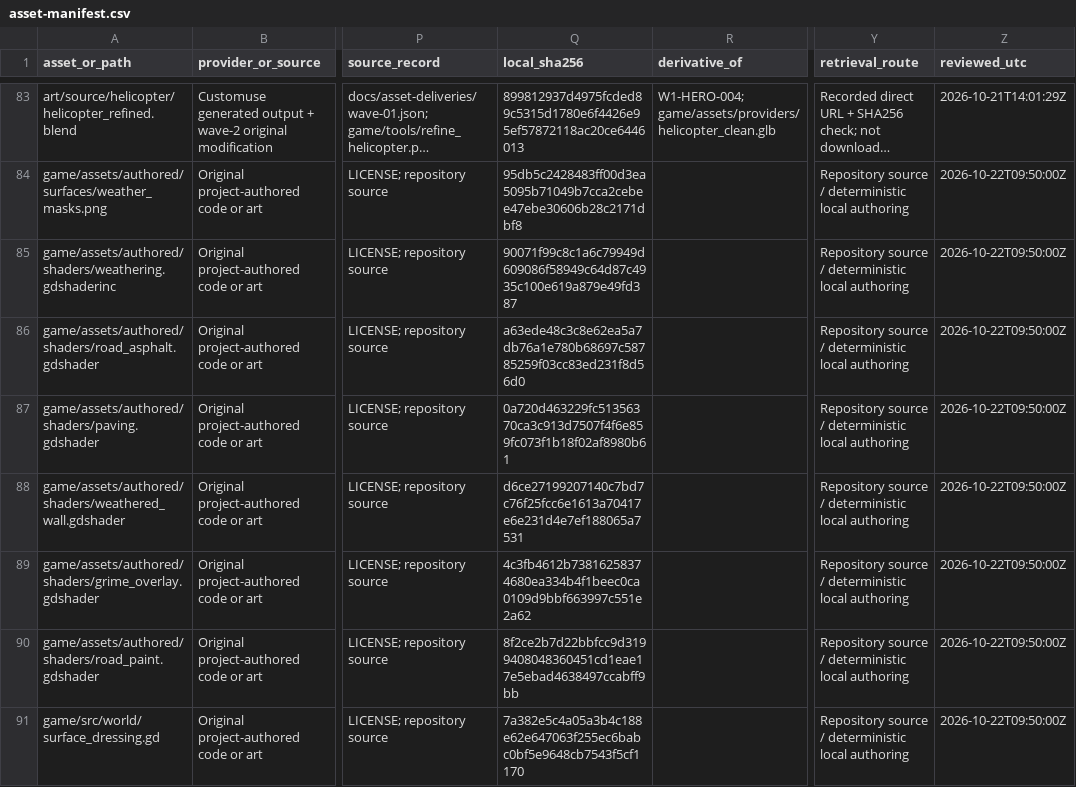
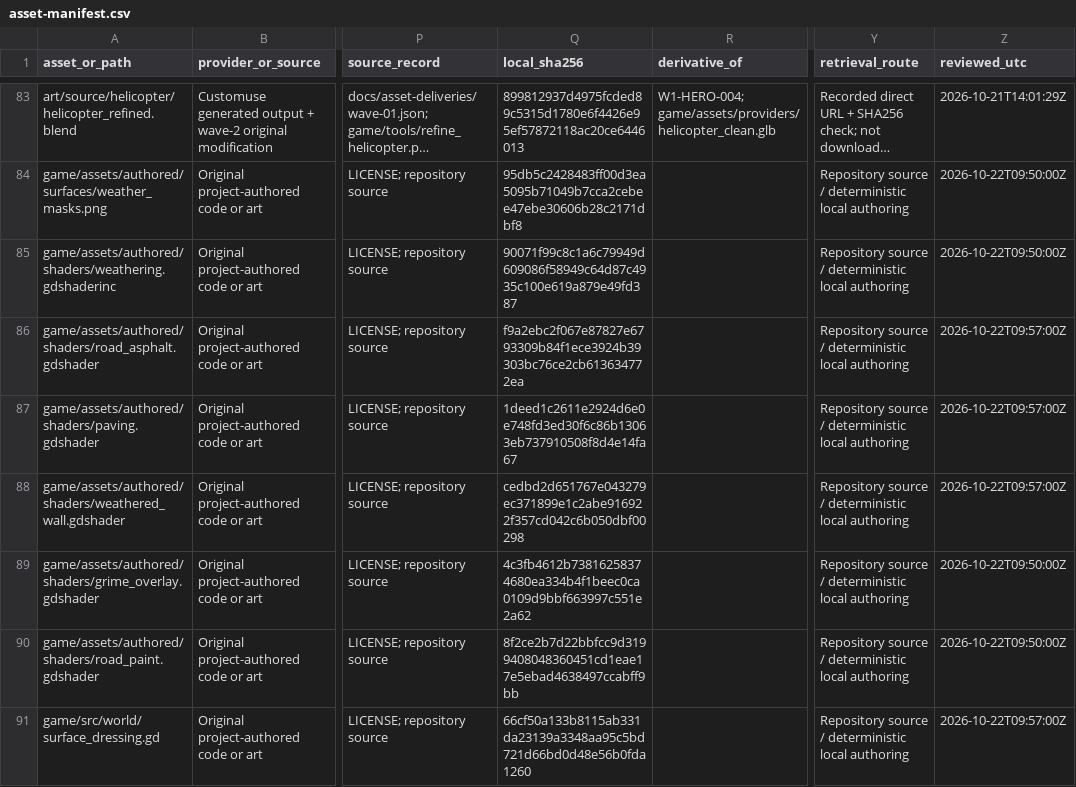
Before and after one commit to oh-ashen-one/gta-v-made-by-5-ai, a CSV file: docs/asset-manifest.csv, drawn as a sheet; only a part is shown, gaps mark what is left out; long unchanged cells end in …; the diff names each change by its address in the sheet, - before the commit and + after, or states it on an @@ line.

```diff
--- a/docs/asset-manifest.csv
+++ b/docs/asset-manifest.csv
-Q86 (local_sha256): a63ede48c3c8e62ea5a7db76a1e780b68697c58785259f03cc83ed231f8d56d0
+Q86 (local_sha256): f9a2ebc2f067e87827e6793309b84f1ece3924b39303bc76ce2cb613634772ea
-Z86:Z88 (reviewed_utc): 2026-10-22T09:50:00Z
+Z86:Z88 (reviewed_utc): 2026-10-22T09:57:00Z
-Q87 (local_sha256): 0a720d463229fc51356370ca3c913d7507f4f6e859fc073f1b18f02af8980b61
+Q87 (local_sha256): 1deed1c2611e2924d6e0e748fd3ed30f6c86b13063eb737910508f8d4e14fa67
-Q88 (local_sha256): d6ce27199207140c7bd7c76f25fcc6e1613a70417e6e231d4e7ef188065a7531
+Q88 (local_sha256): cedbd2d651767e043279ec371899e1c2abe916922f357cd042c6b050dbf00298
-Q91 (local_sha256): 7a382e5c4a05a3b4c188e62e647063f255ec6babc0bf5e9648cb7543f5cf1170
+Q91 (local_sha256): 66cf50a133b8115ab331da23139a3348aa95c5bd721d66bd0d48e56b0fda1260
-Z91 (reviewed_utc): 2026-10-22T09:50:00Z
+Z91 (reviewed_utc): 2026-10-22T09:57:00Z
```
